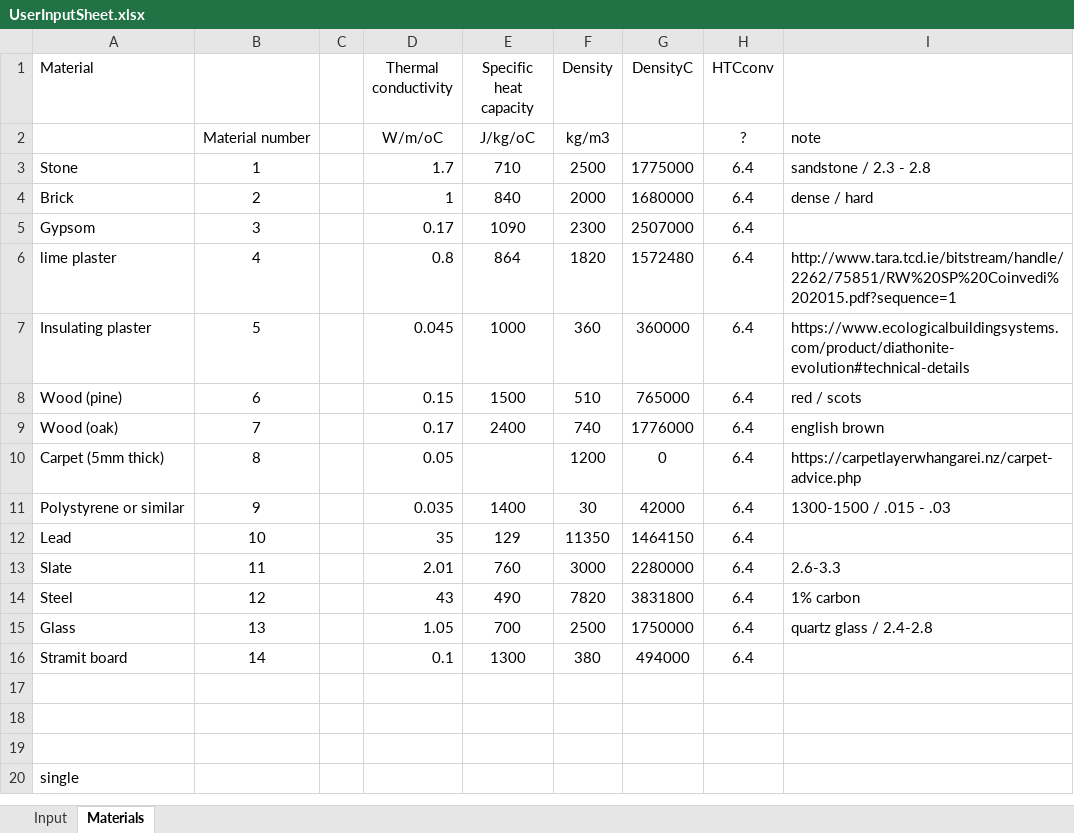
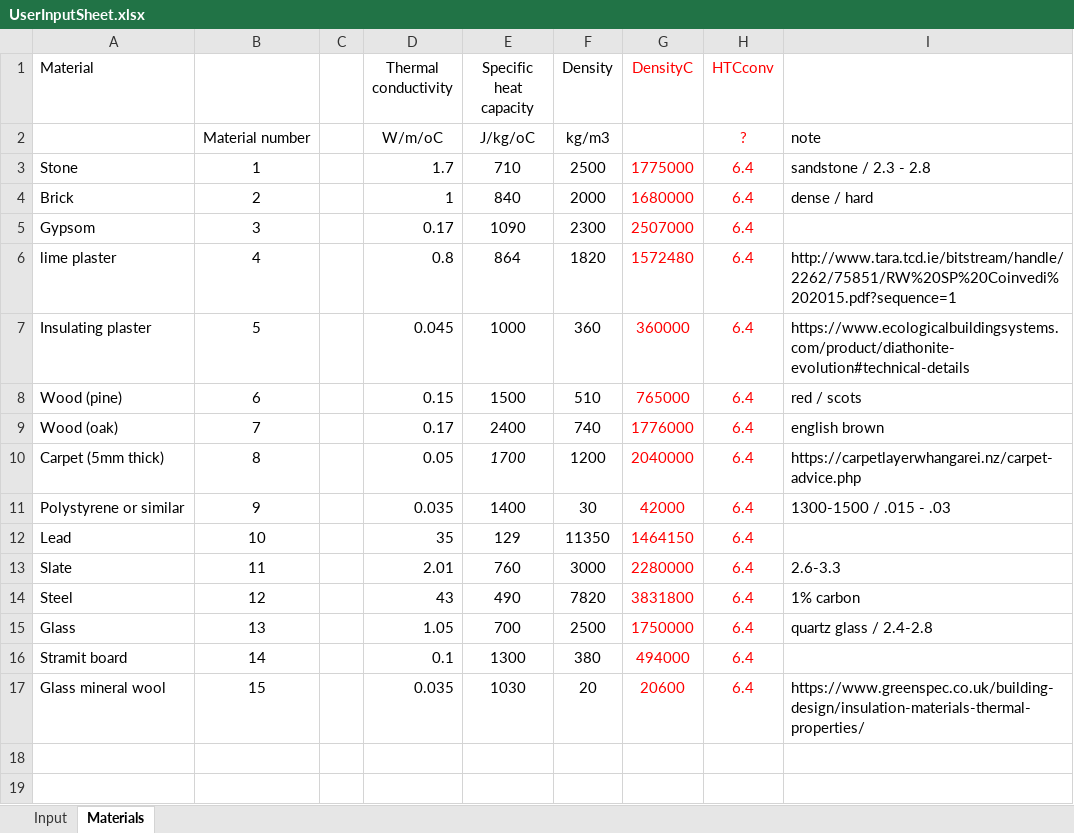
Before and after one commit to l-hemsley/HeatingModel, an Excel workbook: UserInputSheet.xlsx, sheet Materials, drawn as a sheet; only a part is shown; the shorter side is filled out with more unchanged rows; values as stored, in another font and other column widths than the file's, no borders; the diff names each change by its address in the sheet, - before the commit and + after, or states it on an @@ line.

```diff
--- a/UserInputSheet.xlsx (sheet Materials)
+++ b/UserInputSheet.xlsx (sheet Materials)
-G1:H1 text colour: black
+G1:H1 text colour: #FF0000
-H2 text colour: black
+H2 text colour: #FF0000
-G3:H16 text colour: black
+G3:H16 text colour: #FF0000
-E10 (Specific heat capacity): (empty)
+E10 (Specific heat capacity): 1700
-G10 (DensityC): 0
+G10 (DensityC): 2040000
-row 17: (empty)
+row 17: Glass mineral wool | 15 |  | 0.035 | 1030 | 20 | 20600 | 6.4 | https://www.greenspec.co.uk/building-design/insulation-materials-thermal-properties/
```
Also changed, not shown: sheet Input, 3 other files.
